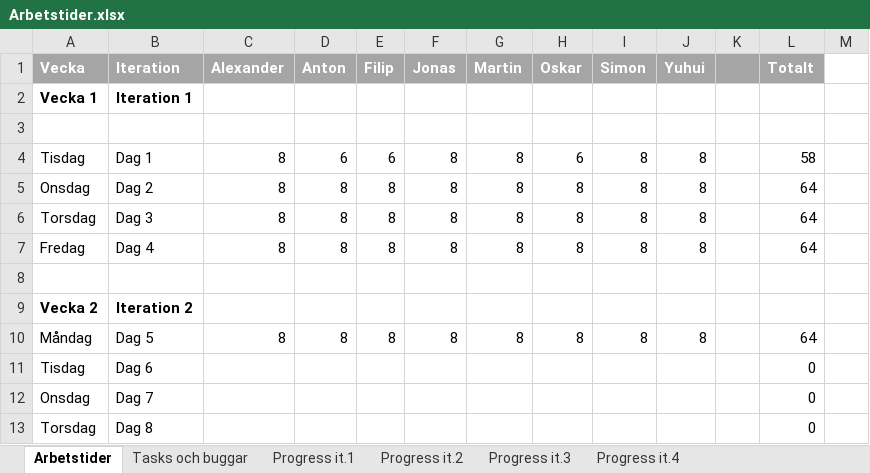
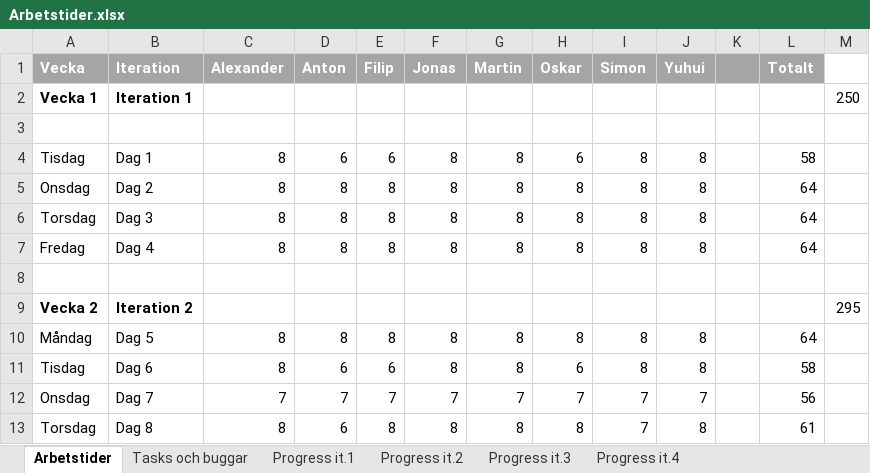
Before and after one commit to oosran/TartarusDocuments, an Excel workbook: Arbetstider.xlsx, sheet Arbetstider, drawn as a sheet; only a part is shown; values as stored, in another font and other column widths than the file's, no borders; the diff covers the shown part only; the diff names each change by its address in the sheet, - before the commit and + after, or states it on an @@ line.

Commit message:
ALL THE UPPDATERINGAR
Dokumentation fix'd
Antons stuffs kommer nån annan gång(?)

```diff
--- a/Arbetstider.xlsx (sheet Arbetstider)
+++ b/Arbetstider.xlsx (sheet Arbetstider)
-M2: (empty)
+M2: 250
-M9: (empty)
+M9: 295
-C11 (Alexander): (empty)
+C11 (Alexander): 8
-D11 (Anton): (empty)
+D11 (Anton): 6
-E11 (Filip): (empty)
+E11 (Filip): 6
-F11 (Jonas): (empty)
+F11 (Jonas): 8
-G11 (Martin): (empty)
+G11 (Martin): 8
-H11 (Oskar): (empty)
+H11 (Oskar): 6
-I11 (Simon): (empty)
+I11 (Simon): 8
-J11 (Yuhui): (empty)
+J11 (Yuhui): 8
-L11 (Totalt): 0
+L11 (Totalt): 58
-C12 (Alexander): (empty)
+C12 (Alexander): 7
-D12 (Anton): (empty)
+D12 (Anton): 7
-E12 (Filip): (empty)
+E12 (Filip): 7
-F12 (Jonas): (empty)
+F12 (Jonas): 7
-G12 (Martin): (empty)
+G12 (Martin): 7
-H12 (Oskar): (empty)
+H12 (Oskar): 7
-I12:I13 (Simon): (empty)
+I12:I13 (Simon): 7
-J12 (Yuhui): (empty)
+J12 (Yuhui): 7
-L12 (Totalt): 0
+L12 (Totalt): 56
-C13 (Alexander): (empty)
+C13 (Alexander): 8
-D13 (Anton): (empty)
+D13 (Anton): 6
-E13 (Filip): (empty)
+E13 (Filip): 8
-F13 (Jonas): (empty)
+F13 (Jonas): 8
-G13 (Martin): (empty)
+G13 (Martin): 8
-H13 (Oskar): (empty)
+H13 (Oskar): 8
-J13 (Yuhui): (empty)
+J13 (Yuhui): 8
-L13 (Totalt): 0
+L13 (Totalt): 61
```
Also changed, not shown: 1 added row, 2 removed rows and 93 edited cells elsewhere in this sheet, sheet Tasks och buggar, sheet Progress it.2, sheet Progress it.3, charts or pictures, 1 other file.
